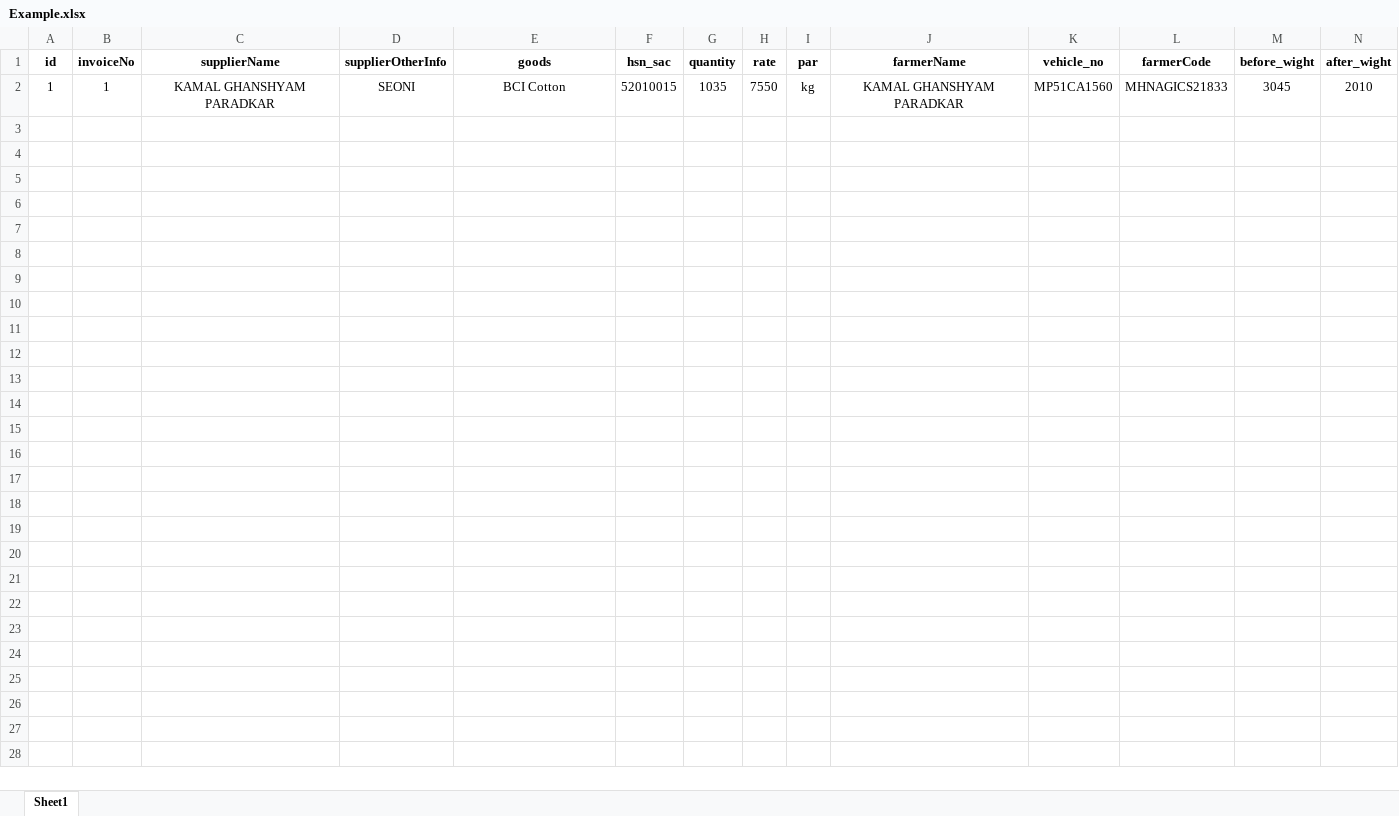
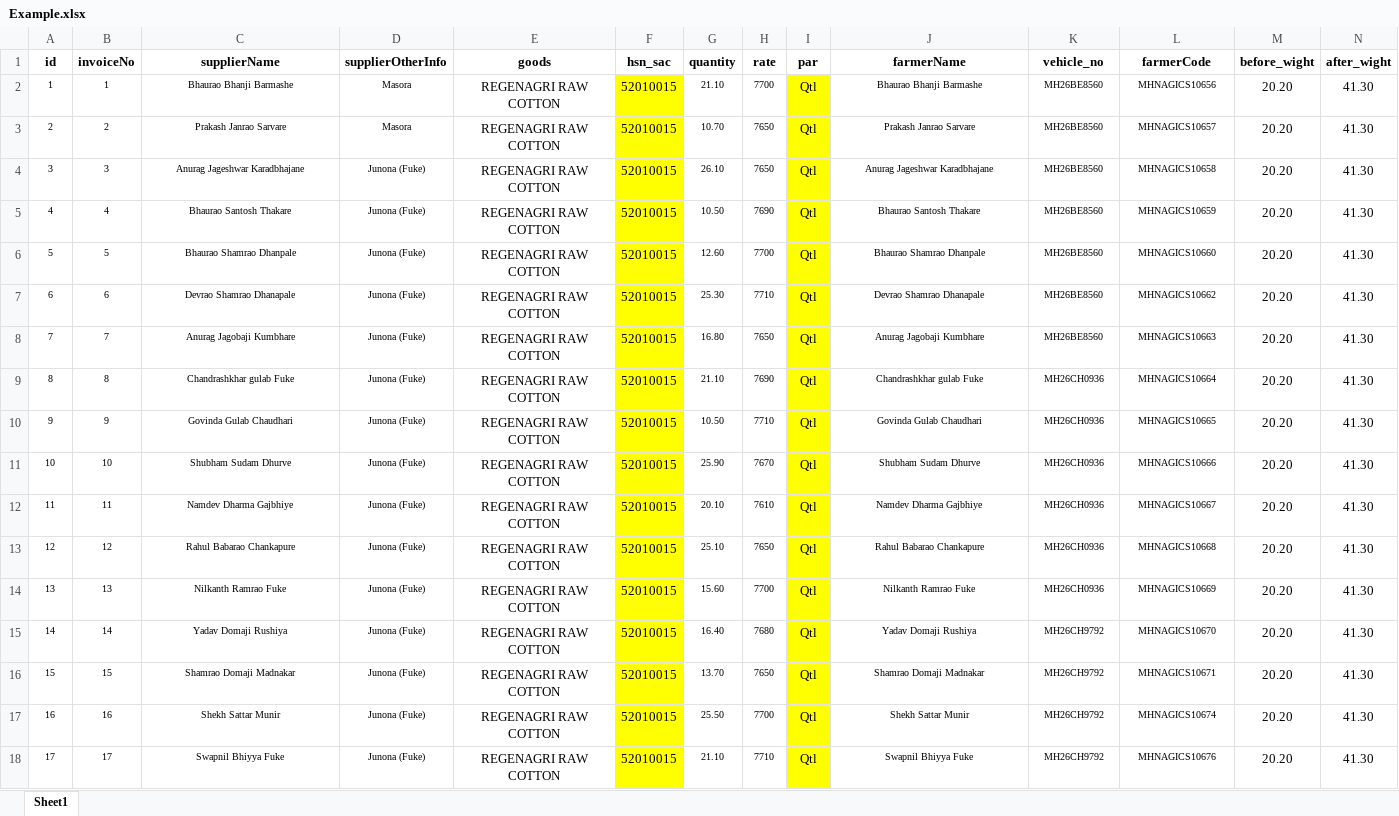
Before and after one commit to Paragkoche/bill-app-offline, an Excel workbook: database/Example.xlsx, sheet Sheet1, drawn as a sheet; only a part is shown; values as stored, in another font and other column widths than the file's, no borders; removed rows and columns are numbered as before the commit, all else as after; rows hold the shown columns only; the diff covers the shown part only; the diff names each change by its address in the sheet, - before the commit and + after, or states it on an @@ line.

```diff
--- a/database/Example.xlsx (sheet Sheet1)
+++ b/database/Example.xlsx (sheet Sheet1)
-row 2: 1 | 1 | KAMAL GHANSHYAM PARADKAR | SEONI | BCI Cotton | 52010015 | 1035 | 7550 | kg | KAMAL GHANSHYAM PARADKAR | MP51CA1560 | MHNAGICS21833 | 3045 | 2010
+row 2: 1 | 1 | Bhaurao Bhanji Barmashe | Masora | REGENAGRI RAW COTTON | 52010015 | 21.10 | 7700 | Qtl | Bhaurao Bhanji Barmashe | MH26BE8560 | MHNAGICS10656 | 20.20 | 41.30
+row 3: 2 | 2 | Prakash Janrao Sarvare | Masora | REGENAGRI RAW COTTON | 52010015 | 10.70 | 7650 | Qtl | Prakash Janrao Sarvare | MH26BE8560 | MHNAGICS10657 | 20.20 | 41.30
+row 4: 3 | 3 | Anurag Jageshwar Karadbhajane | Junona (Fuke) | REGENAGRI RAW COTTON | 52010015 | 26.10 | 7650 | Qtl | Anurag Jageshwar Karadbhajane | MH26BE8560 | MHNAGICS10658 | 20.20 | 41.30
+row 5: 4 | 4 | Bhaurao Santosh Thakare | Junona (Fuke) | REGENAGRI RAW COTTON | 52010015 | 10.50 | 7690 | Qtl | Bhaurao Santosh Thakare | MH26BE8560 | MHNAGICS10659 | 20.20 | 41.30
+row 6: 5 | 5 | Bhaurao Shamrao Dhanpale | Junona (Fuke) | REGENAGRI RAW COTTON | 52010015 | 12.60 | 7700 | Qtl | Bhaurao Shamrao Dhanpale | MH26BE8560 | MHNAGICS10660 | 20.20 | 41.30
+row 7: 6 | 6 | Devrao Shamrao Dhanapale | Junona (Fuke) | REGENAGRI RAW COTTON | 52010015 | 25.30 | 7710 | Qtl | Devrao Shamrao Dhanapale | MH26BE8560 | MHNAGICS10662 | 20.20 | 41.30
+row 8: 7 | 7 | Anurag Jagobaji Kumbhare | Junona (Fuke) | REGENAGRI RAW COTTON | 52010015 | 16.80 | 7650 | Qtl | Anurag Jagobaji Kumbhare | MH26BE8560 | MHNAGICS10663 | 20.20 | 41.30
+row 9: 8 | 8 | Chandrashkhar gulab Fuke | Junona (Fuke) | REGENAGRI RAW COTTON | 52010015 | 21.10 | 7690 | Qtl | Chandrashkhar gulab Fuke | MH26CH0936 | MHNAGICS10664 | 20.20 | 41.30
+row 10: 9 | 9 | Govinda Gulab Chaudhari | Junona (Fuke) | REGENAGRI RAW COTTON | 52010015 | 10.50 | 7710 | Qtl | Govinda Gulab Chaudhari | MH26CH0936 | MHNAGICS10665 | 20.20 | 41.30
+row 11: 10 | 10 | Shubham Sudam Dhurve | Junona (Fuke) | REGENAGRI RAW COTTON | 52010015 | 25.90 | 7670 | Qtl | Shubham Sudam Dhurve | MH26CH0936 | MHNAGICS10666 | 20.20 | 41.30
+row 12: 11 | 11 | Namdev Dharma Gajbhiye | Junona (Fuke) | REGENAGRI RAW COTTON | 52010015 | 20.10 | 7610 | Qtl | Namdev Dharma Gajbhiye | MH26CH0936 | MHNAGICS10667 | 20.20 | 41.30
+row 13: 12 | 12 | Rahul Babarao Chankapure | Junona (Fuke) | REGENAGRI RAW COTTON | 52010015 | 25.10 | 7650 | Qtl | Rahul Babarao Chankapure | MH26CH0936 | MHNAGICS10668 | 20.20 | 41.30
+row 14: 13 | 13 | Nilkanth Ramrao Fuke | Junona (Fuke) | REGENAGRI RAW COTTON | 52010015 | 15.60 | 7700 | Qtl | Nilkanth Ramrao Fuke | MH26CH0936 | MHNAGICS10669 | 20.20 | 41.30
+row 15: 14 | 14 | Yadav Domaji Rushiya | Junona (Fuke) | REGENAGRI RAW COTTON | 52010015 | 16.40 | 7680 | Qtl | Yadav Domaji Rushiya | MH26CH9792 | MHNAGICS10670 | 20.20 | 41.30
+row 16: 15 | 15 | Shamrao Domaji Madnakar | Junona (Fuke) | REGENAGRI RAW COTTON | 52010015 | 13.70 | 7650 | Qtl | Shamrao Domaji Madnakar | MH26CH9792 | MHNAGICS10671 | 20.20 | 41.30
+row 17: 16 | 16 | Shekh Sattar Munir | Junona (Fuke) | REGENAGRI RAW COTTON | 52010015 | 25.50 | 7700 | Qtl | Shekh Sattar Munir | MH26CH9792 | MHNAGICS10674 | 20.20 | 41.30
+row 18: 17 | 17 | Swapnil Bhiyya Fuke | Junona (Fuke) | REGENAGRI RAW COTTON | 52010015 | 21.10 | 7710 | Qtl | Swapnil Bhiyya Fuke | MH26CH9792 | MHNAGICS10676 | 20.20 | 41.30
```
Also changed, not shown: 82 added rows elsewhere in this sheet, 3 other files.
